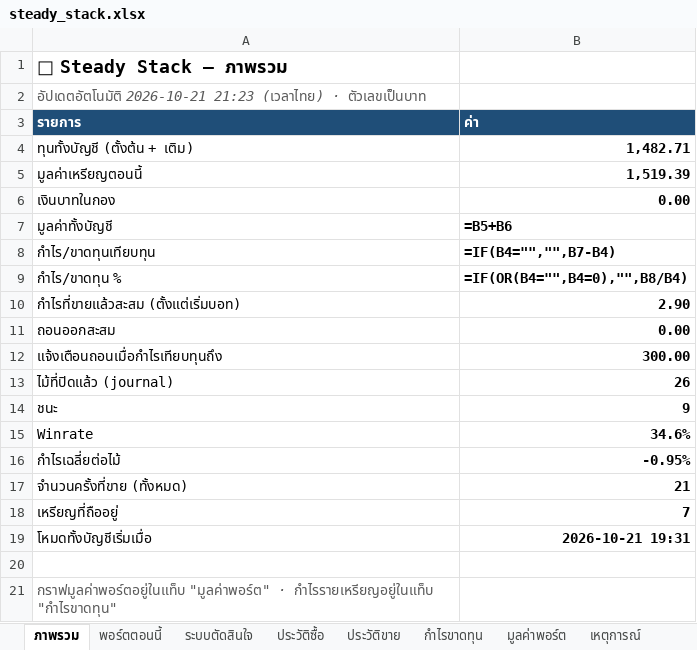
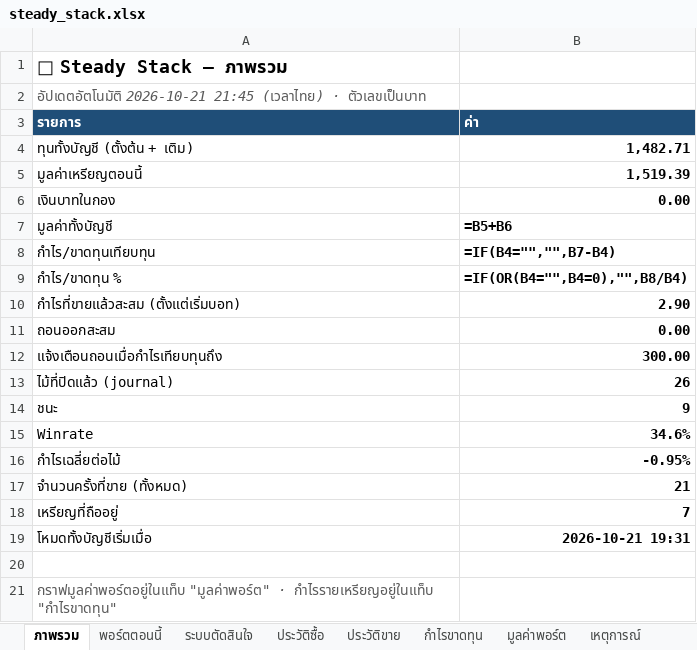
Before and after one commit to sutonakung-ops/BTC-ETH_THB_Alert, an Excel workbook: reports/steady_stack.xlsx, sheet ภาพรวม, drawn as a sheet; values as stored, in another font and other column widths than the file's, no borders; formulas without a stored value are shown as written; the diff names each change by its address in the sheet, - before the commit and + after, or states it on an @@ line.

```diff
--- a/reports/steady_stack.xlsx (sheet ภาพรวม)
+++ b/reports/steady_stack.xlsx (sheet ภาพรวม)
-A2 (รายการ): อัปเดตอัตโนมัติ 2026-10-21 21:23 (เวลาไทย) ·…
+A2 (รายการ): อัปเดตอัตโนมัติ 2026-10-21 21:45 (เวลาไทย) ·…
```
Also changed, not shown: charts or pictures, 10 other files.
